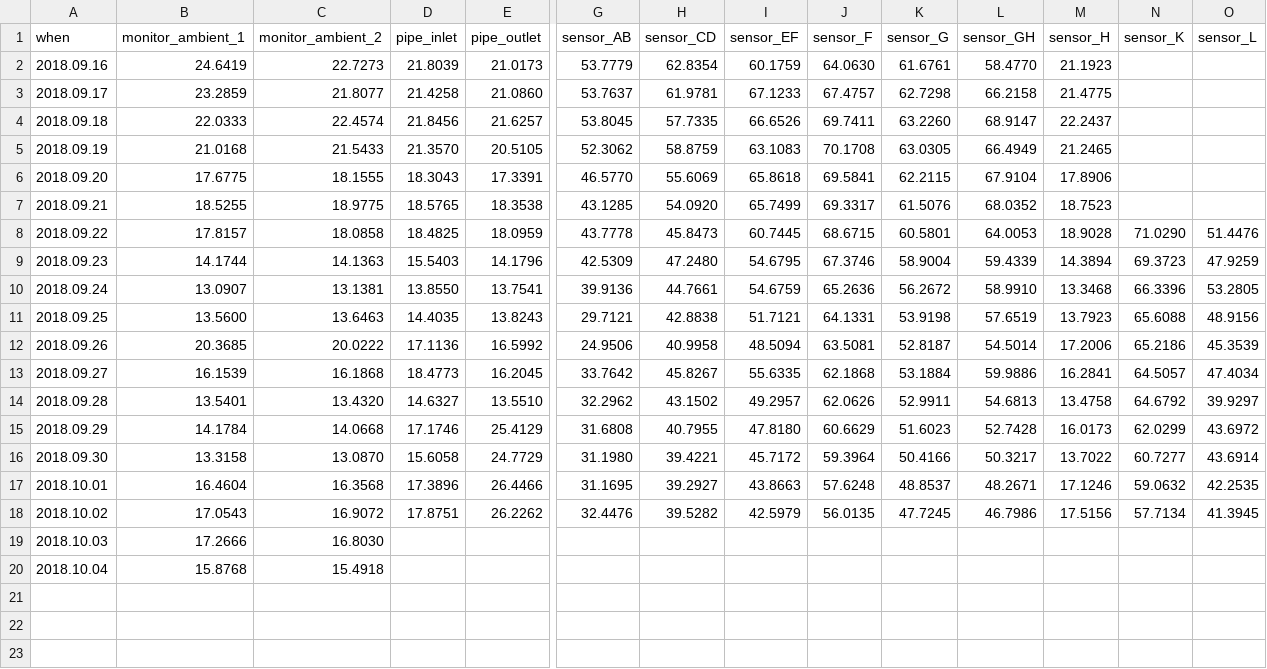
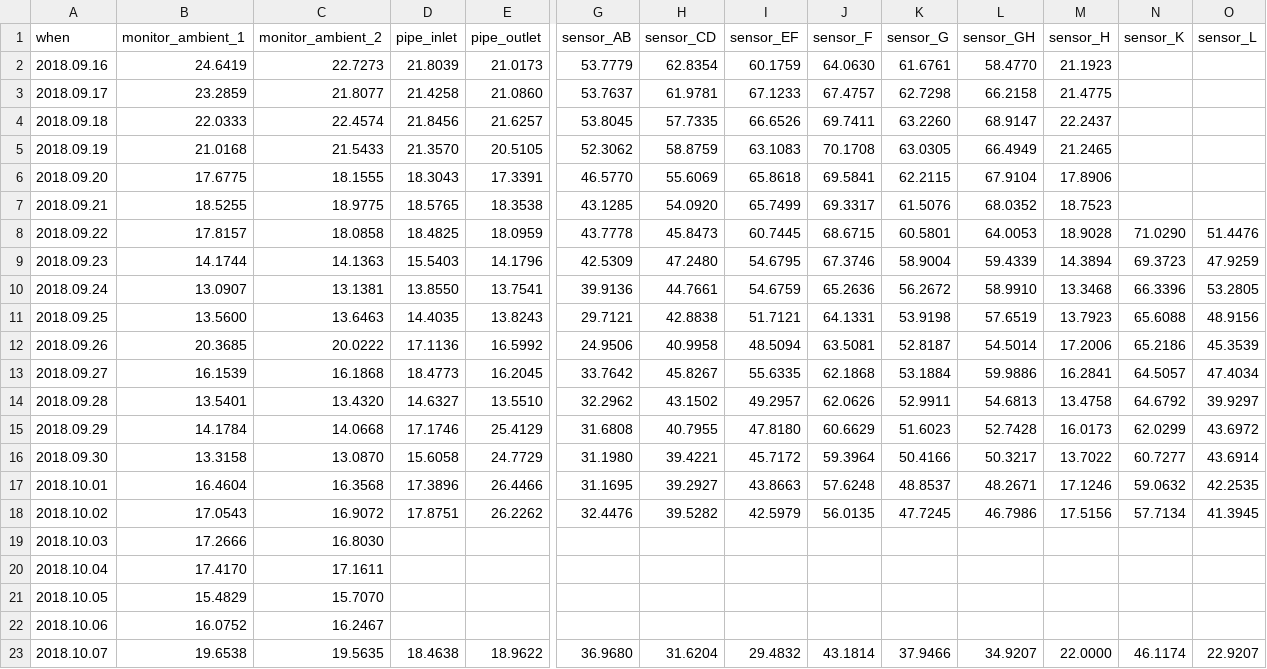
Before and after one commit to pgcrumley/MoundController, a CSV file: Data/temp_1d.csv, drawn as a sheet; only a part is shown, gaps mark what is left out; rows hold the shown columns only; the diff names each change by its address in the sheet, - before the commit and + after, or states it on an @@ line.

Commit message:
update data on Sun, Oct 07, 2018 21:56:23

```diff
--- a/Data/temp_1d.csv
+++ b/Data/temp_1d.csv
-B20 (monitor_ambient_1): 15.8768
+B20 (monitor_ambient_1): 17.4170
-C20 (monitor_ambient_2): 15.4918
+C20 (monitor_ambient_2): 17.1611
+row 21: 2018.10.05 | 15.4829 | 15.7070
+row 22: 2018.10.06 | 16.0752 | 16.2467
+row 23: 2018.10.07 | 19.6538 | 19.5635 | 18.4638 | 18.9622 | 36.9680 | 31.6204 | 29.4832 | 43.1814 | 37.9466 | 34.9207 | 22.0000 | 46.1174 | 22.9207
```
Also changed, not shown: 3 other files.
